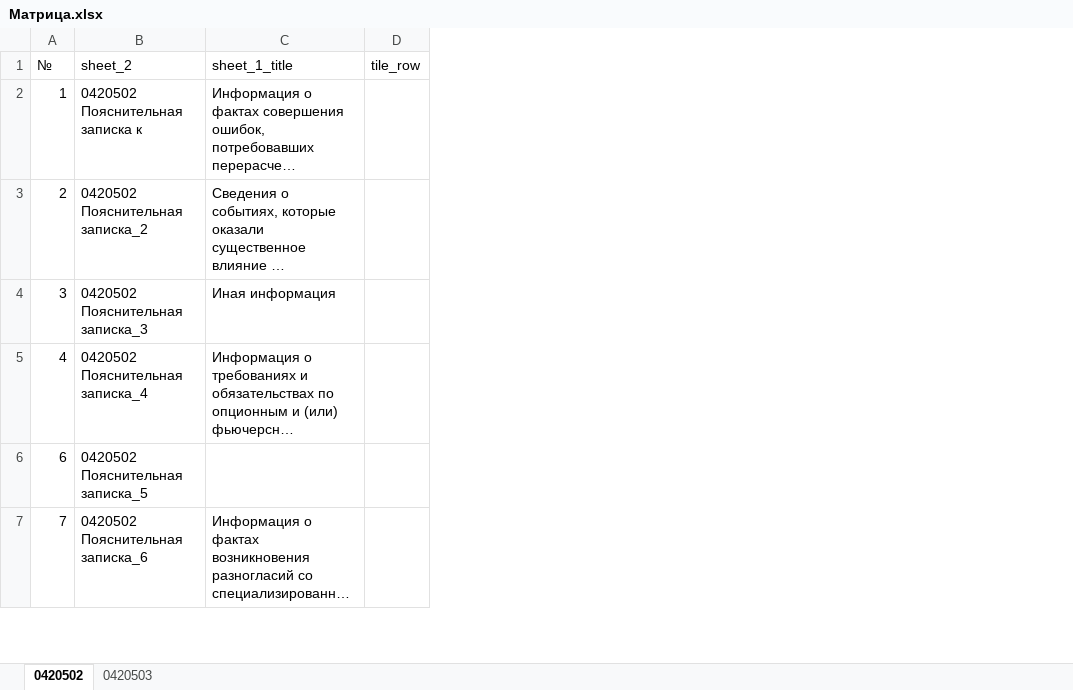
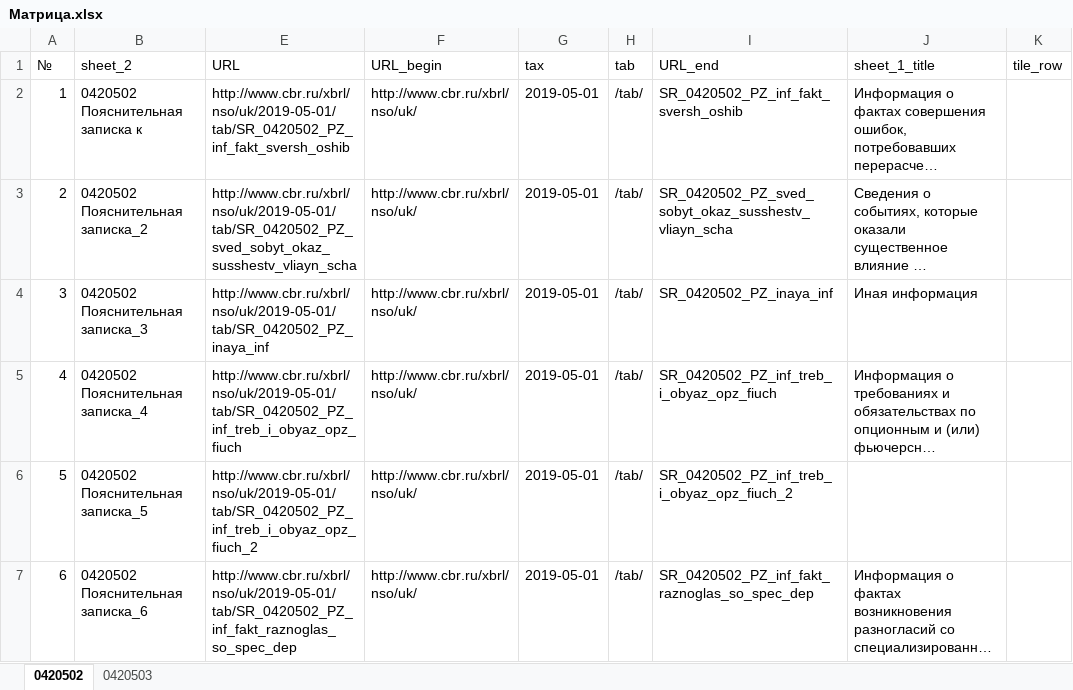
Before and after one commit to znak13/XBRL_SCHA_Prirost, an Excel workbook: Шаблоны/Матрица.xlsx, sheet 0420502, drawn as a sheet; only a part is shown; long unchanged cells end in …; values as stored, in another font and other column widths than the file's, no cell formats; conditional formats not drawn; the diff covers the shown part only; the diff names each change by its address in the sheet, - before the commit and + after, or states it on an @@ line.

```diff
--- a/Шаблоны/Матрица.xlsx (sheet 0420502)
+++ b/Шаблоны/Матрица.xlsx (sheet 0420502)
+column E (URL), rows 2-7: http://www.cbr.ru/xbrl/nso/uk/2019-05-01/tab/SR_0420502_PZ_inf_fakt_sversh_oshib | http://www.cbr.ru/xbrl/nso/uk/2019-05-01/tab/SR_0420502_PZ_sved_sobyt_okaz_susshestv_vliayn_scha | http://www.cbr.ru/xbrl/nso/uk/2019-05-01/tab/SR_0420502_PZ_inaya_inf | http://www.cbr.ru/xbrl/nso/uk/2019-05-01/tab/SR_0420502_PZ_inf_treb_i_obyaz_opz_fiuch | http://www.cbr.ru/xbrl/nso/uk/2019-05-01/tab/SR_0420502_PZ_inf_treb_i_obyaz_opz_fiuch_2 | http://www.cbr.ru/xbrl/nso/uk/2019-05-01/tab/SR_0420502_PZ_inf_fakt_raznoglas_so_spec_dep
+column F (URL_begin), rows 2-7: all http://www.cbr.ru/xbrl/nso/uk/
+column G (tax), rows 2-7: all 2019-05-01
+column H (tab), rows 2-7: all /tab/
+column I (URL_end), rows 2-7: SR_0420502_PZ_inf_fakt_sversh_oshib | SR_0420502_PZ_sved_sobyt_okaz_susshestv_vliayn_scha | SR_0420502_PZ_inaya_inf | SR_0420502_PZ_inf_treb_i_obyaz_opz_fiuch | SR_0420502_PZ_inf_treb_i_obyaz_opz_fiuch_2 | SR_0420502_PZ_inf_fakt_raznoglas_so_spec_dep
-A6 (№): 6
+A6 (№): 5
-A7 (№): 7
+A7 (№): 6
```
Also changed, not shown: 1 added row, 1 removed row and 431 edited cells elsewhere in this sheet, sheet 0420503, cell formats, formulas that keep their value, hidden cells, Шаблоны/Идентификаторы.xlsx, 3 other files.
